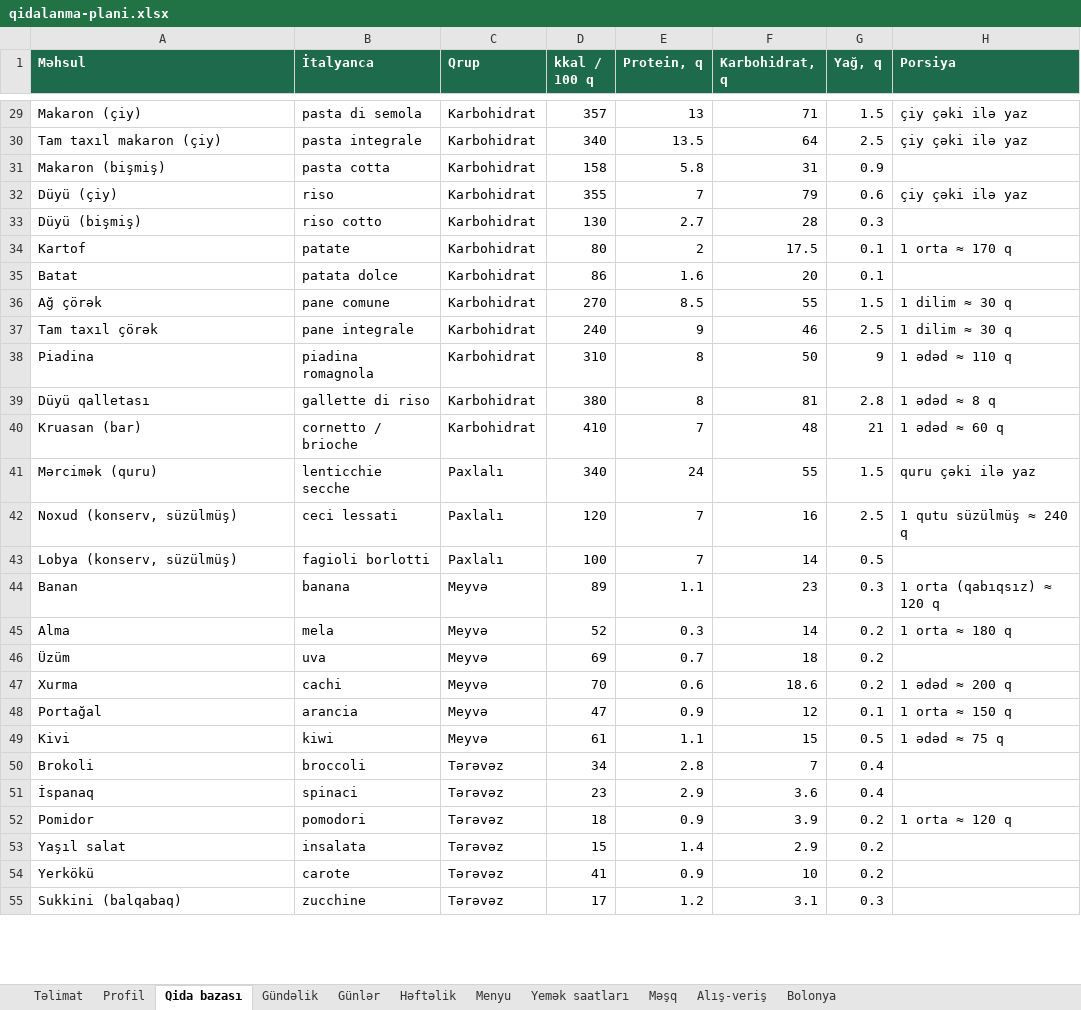
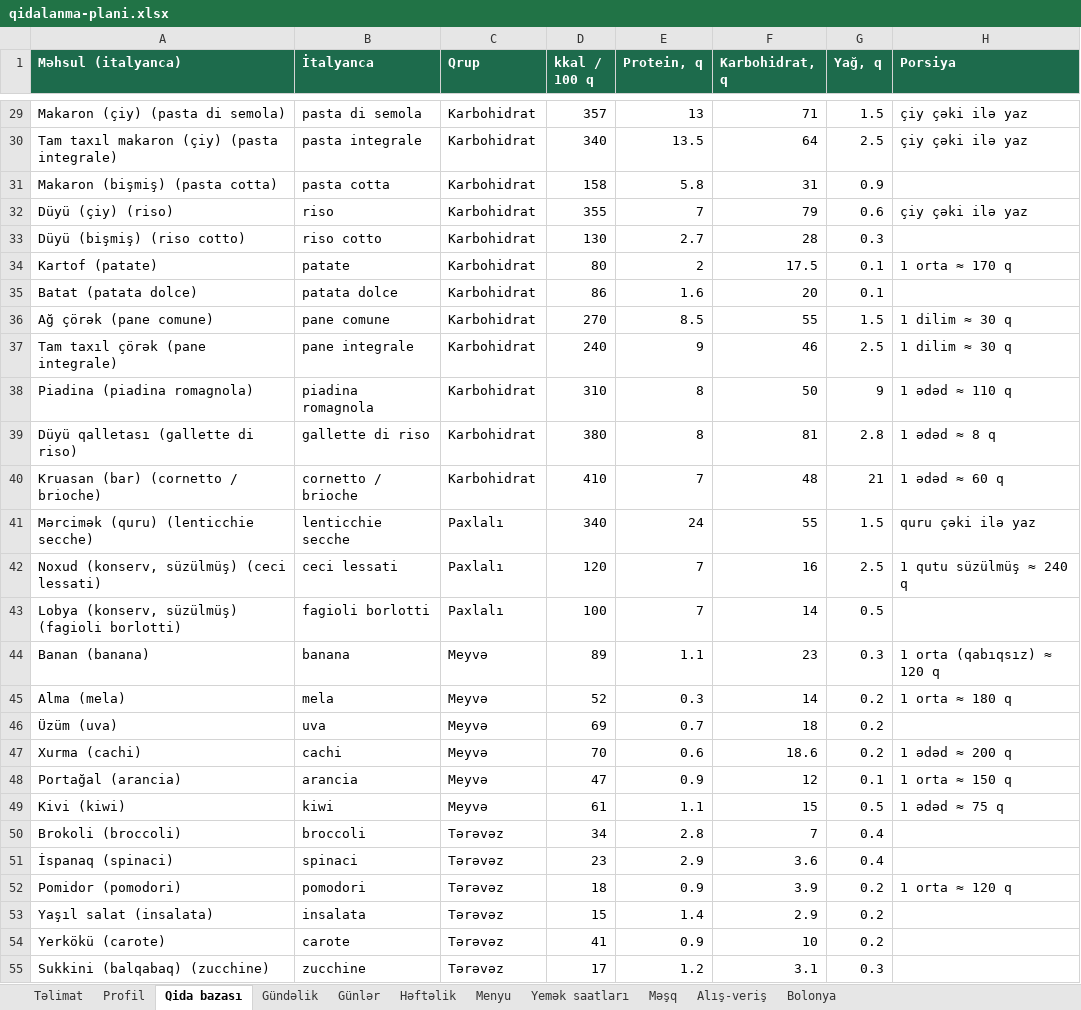
Before and after one commit to Fareonx/exercises-dataset, an Excel workbook: plan/qidalanma-plani.xlsx, sheet Qida bazası, drawn as a sheet; only a part is shown, gaps mark what is left out; values as stored, in another font and other column widths than the file's, no borders; the diff covers the shown part only; the diff names each change by its address in the sheet, - before the commit and + after, or states it on an @@ line.

```diff
--- a/plan/qidalanma-plani.xlsx (sheet Qida bazası)
+++ b/plan/qidalanma-plani.xlsx (sheet Qida bazası)
-A1: Məhsul
+A1: Məhsul (italyanca)
-A29 (Məhsul (italyanca)): Makaron (çiy)
+A29 (Məhsul (italyanca)): Makaron (çiy) (pasta di semola)
-A30 (Məhsul (italyanca)): Tam taxıl makaron (çiy)
+A30 (Məhsul (italyanca)): Tam taxıl makaron (çiy) (pasta integrale)
-A31 (Məhsul (italyanca)): Makaron (bişmiş)
+A31 (Məhsul (italyanca)): Makaron (bişmiş) (pasta cotta)
-A32 (Məhsul (italyanca)): Düyü (çiy)
+A32 (Məhsul (italyanca)): Düyü (çiy) (riso)
-A33 (Məhsul (italyanca)): Düyü (bişmiş)
+A33 (Məhsul (italyanca)): Düyü (bişmiş) (riso cotto)
-A34 (Məhsul (italyanca)): Kartof
+A34 (Məhsul (italyanca)): Kartof (patate)
-A35 (Məhsul (italyanca)): Batat
+A35 (Məhsul (italyanca)): Batat (patata dolce)
-A36 (Məhsul (italyanca)): Ağ çörək
+A36 (Məhsul (italyanca)): Ağ çörək (pane comune)
-A37 (Məhsul (italyanca)): Tam taxıl çörək
+A37 (Məhsul (italyanca)): Tam taxıl çörək (pane integrale)
-A38 (Məhsul (italyanca)): Piadina
+A38 (Məhsul (italyanca)): Piadina (piadina romagnola)
-A39 (Məhsul (italyanca)): Düyü qalletası
+A39 (Məhsul (italyanca)): Düyü qalletası (gallette di riso)
-A40 (Məhsul (italyanca)): Kruasan (bar)
+A40 (Məhsul (italyanca)): Kruasan (bar) (cornetto / brioche)
-A41 (Məhsul (italyanca)): Mərcimək (quru)
+A41 (Məhsul (italyanca)): Mərcimək (quru) (lenticchie secche)
-A42 (Məhsul (italyanca)): Noxud (konserv, süzülmüş)
+A42 (Məhsul (italyanca)): Noxud (konserv, süzülmüş) (ceci lessati)
-A43 (Məhsul (italyanca)): Lobya (konserv, süzülmüş)
+A43 (Məhsul (italyanca)): Lobya (konserv, süzülmüş) (fagioli borlotti)
-A44 (Məhsul (italyanca)): Banan
+A44 (Məhsul (italyanca)): Banan (banana)
-A45 (Məhsul (italyanca)): Alma
+A45 (Məhsul (italyanca)): Alma (mela)
-A46 (Məhsul (italyanca)): Üzüm
+A46 (Məhsul (italyanca)): Üzüm (uva)
-A47 (Məhsul (italyanca)): Xurma
+A47 (Məhsul (italyanca)): Xurma (cachi)
-A48 (Məhsul (italyanca)): Portağal
+A48 (Məhsul (italyanca)): Portağal (arancia)
-A49 (Məhsul (italyanca)): Kivi
+A49 (Məhsul (italyanca)): Kivi (kiwi)
-A50 (Məhsul (italyanca)): Brokoli
+A50 (Məhsul (italyanca)): Brokoli (broccoli)
-A51 (Məhsul (italyanca)): İspanaq
+A51 (Məhsul (italyanca)): İspanaq (spinaci)
-A52 (Məhsul (italyanca)): Pomidor
+A52 (Məhsul (italyanca)): Pomidor (pomodori)
-A53 (Məhsul (italyanca)): Yaşıl salat
+A53 (Məhsul (italyanca)): Yaşıl salat (insalata)
-A54 (Məhsul (italyanca)): Yerkökü
+A54 (Məhsul (italyanca)): Yerkökü (carote)
-A55 (Məhsul (italyanca)): Sukkini (balqabaq)
+A55 (Məhsul (italyanca)): Sukkini (balqabaq) (zucchine)
```
Also changed, not shown: 45 edited cells elsewhere in this sheet, sheet Menyu, sheet Gündəlik, charts or pictures, 3 other files.
